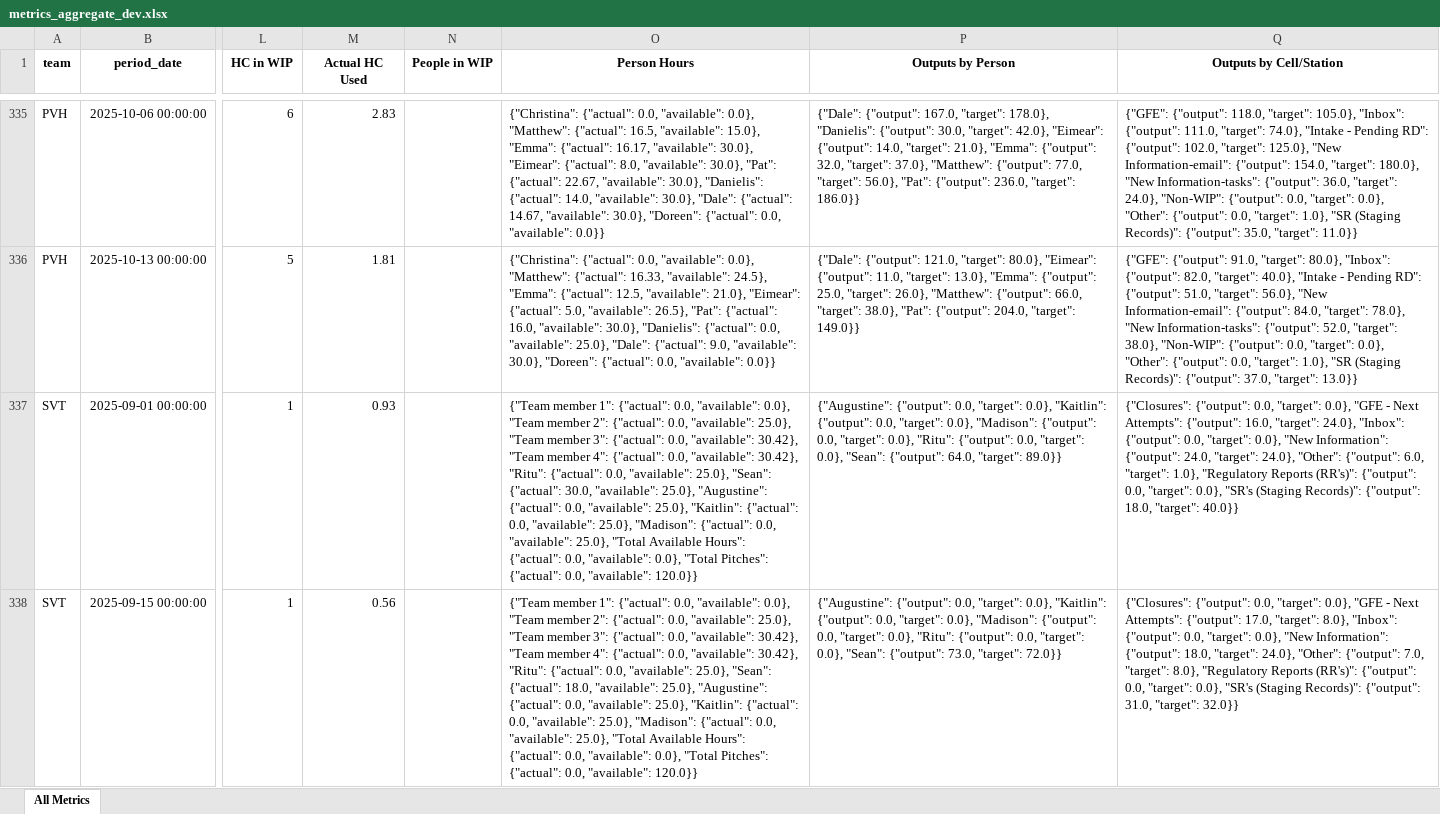
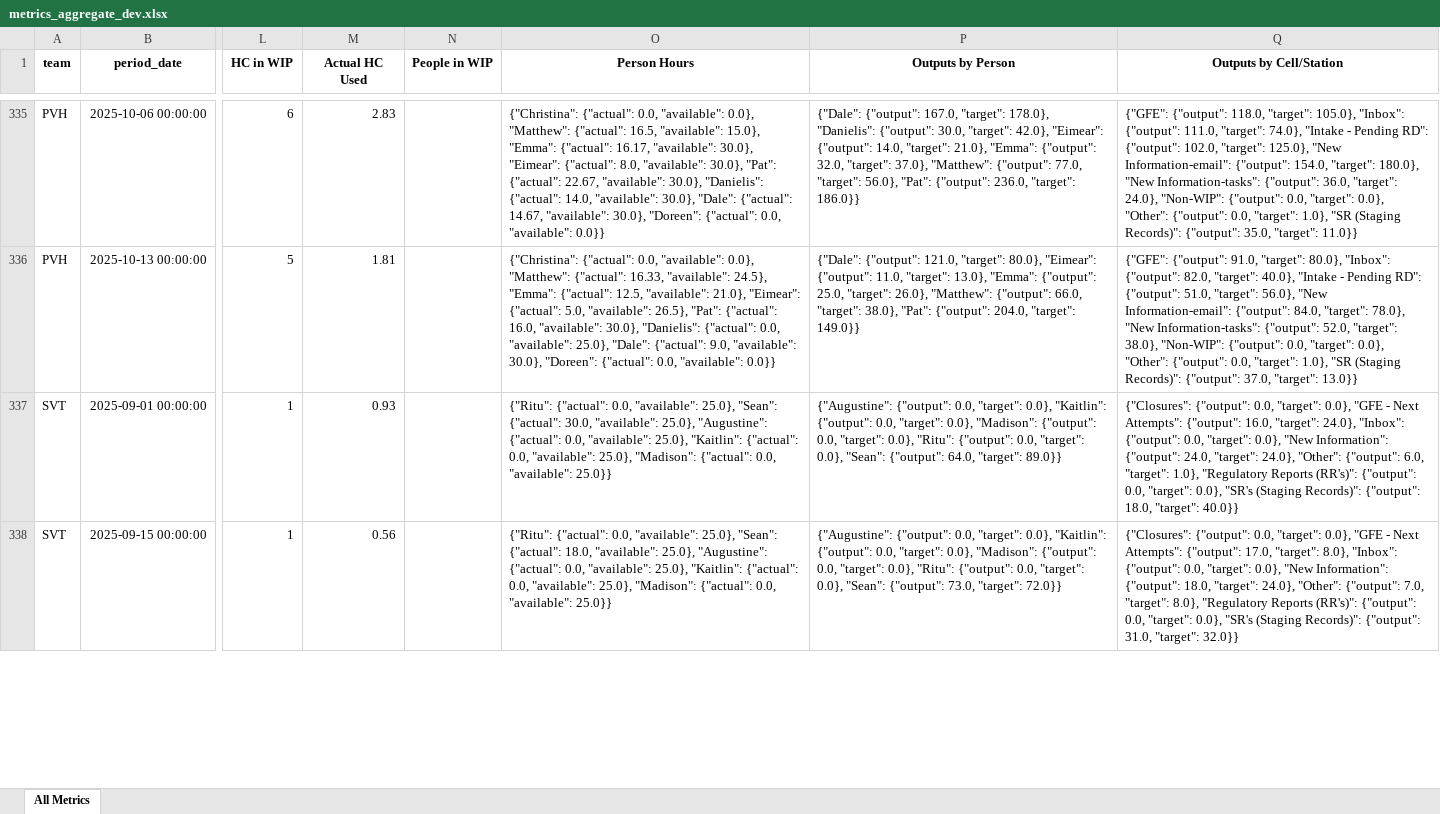
Before and after one commit to 17wadeche/heijunka-dev, an Excel workbook: metrics_aggregate_dev.xlsx, sheet All Metrics, drawn as a sheet; only a part is shown, gaps mark what is left out; values as stored, in another font and other column widths than the file's, no borders; the diff covers the shown part only; the diff names each change by its address in the sheet, - before the commit and + after, or states it on an @@ line.

Commit message:
Full fix

```diff
--- a/metrics_aggregate_dev.xlsx (sheet All Metrics)
+++ b/metrics_aggregate_dev.xlsx (sheet All Metrics)
-O337 (Person Hours): {"Team member 1": {"actual": 0.0, "available": 0.0}, "Team member 2": {"actual": 0.0, "available": 25.0}, "Team member 3": {"actual": 0.0, "available": 30.42}, "Team member 4": {"actual": 0.0, "available": 30.42}, "Ritu": {"actual": 0.0, "available": 25.0}, "Sean": {"actual": 30.0, "available": 25.0}, "Augustine": {"actual": 0.0, "available": 25.0}, "Kaitlin": {"actual": 0.0, "available": 25.0}, "Madison": {"actual": 0.0, "available": 25.0}, "Total Available Hours": {"actual": 0.0, "available": 0.0}, "Total Pitches": {"actual": 0.0, "available": 120.0}}
+O337 (Person Hours): {"Ritu": {"actual": 0.0, "available": 25.0}, "Sean": {"actual": 30.0, "available": 25.0}, "Augustine": {"actual": 0.0, "available": 25.0}, "Kaitlin": {"actual": 0.0, "available": 25.0}, "Madison": {"actual": 0.0, "available": 25.0}}
-O338 (Person Hours): {"Team member 1": {"actual": 0.0, "available": 0.0}, "Team member 2": {"actual": 0.0, "available": 25.0}, "Team member 3": {"actual": 0.0, "available": 30.42}, "Team member 4": {"actual": 0.0, "available": 30.42}, "Ritu": {"actual": 0.0, "available": 25.0}, "Sean": {"actual": 18.0, "available": 25.0}, "Augustine": {"actual": 0.0, "available": 25.0}, "Kaitlin": {"actual": 0.0, "available": 25.0}, "Madison": {"actual": 0.0, "available": 25.0}, "Total Available Hours": {"actual": 0.0, "available": 0.0}, "Total Pitches": {"actual": 0.0, "available": 120.0}}
+O338 (Person Hours): {"Ritu": {"actual": 0.0, "available": 25.0}, "Sean": {"actual": 18.0, "available": 25.0}, "Augustine": {"actual": 0.0, "available": 25.0}, "Kaitlin": {"actual": 0.0, "available": 25.0}, "Madison": {"actual": 0.0, "available": 25.0}}
```
Also changed, not shown: 3 edited cells elsewhere in this sheet.
